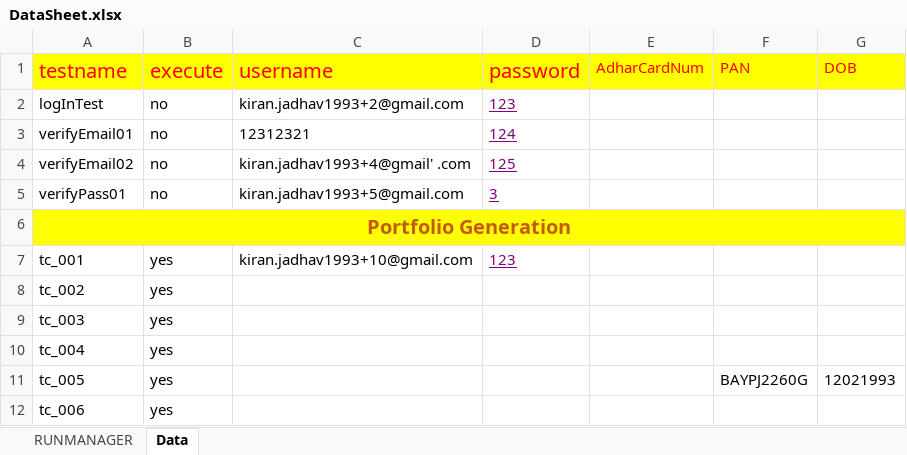
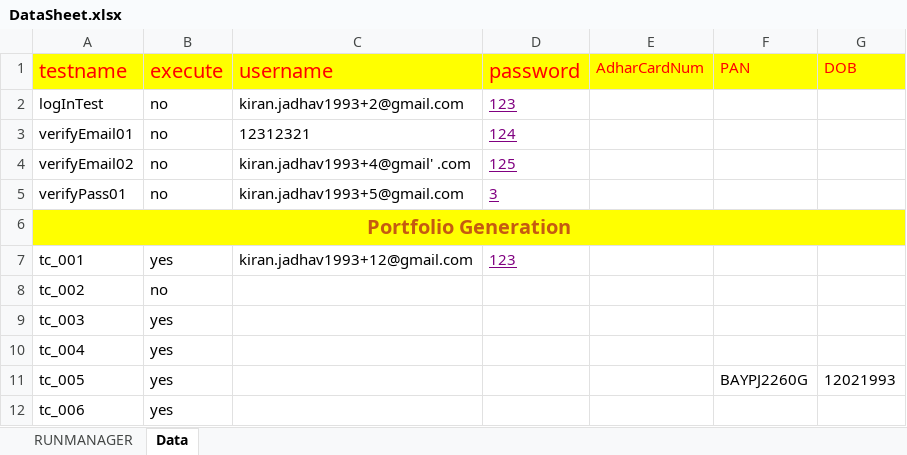
Before and after one commit to mayurgangurde1/JARVIS, an Excel workbook: InterviewTask_TechStalWarts/target/test-classes/excel/DataSheet.xlsx, sheet Data, drawn as a sheet; values as stored, in another font and other column widths than the file's, no borders; the diff names each change by its address in the sheet, - before the commit and + after, or states it on an @@ line.

```diff
--- a/InterviewTask_TechStalWarts/target/test-classes/excel/DataSheet.xlsx (sheet Data)
+++ b/InterviewTask_TechStalWarts/target/test-classes/excel/DataSheet.xlsx (sheet Data)
-C7 (username): kiran.jadhav1993+10@gmail.com
+C7 (username): kiran.jadhav1993+12@gmail.com
-B8 (execute): yes
+B8 (execute): no
```
Also changed, not shown: sheet RUNMANAGER, 22 other files.
